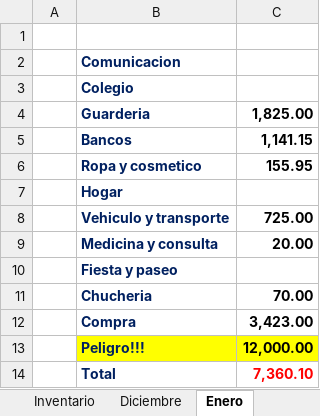
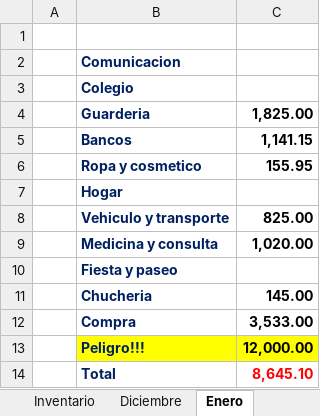
Before and after one commit to Adelson-org/utilitario, an Excel workbook: Control Rosalis.xlsx, sheet Enero, drawn as a sheet; values as stored, in another font and other column widths than the file's, no borders; charts and pictures not drawn; the diff names each change by its address in the sheet, - before the commit and + after, or states it on an @@ line.

Commit message:
080119

```diff
--- a/Control Rosalis.xlsx (sheet Enero)
+++ b/Control Rosalis.xlsx (sheet Enero)
-C8: 725.00
+C8: 825.00
-C9: 20.00
+C9: 1,020.00
-C11: 70.00
+C11: 145.00
-C12: 3,423.00
+C12: 3,533.00
-C14: 7,360.10
+C14: 8,645.10
```
Also changed, not shown: charts or pictures.
